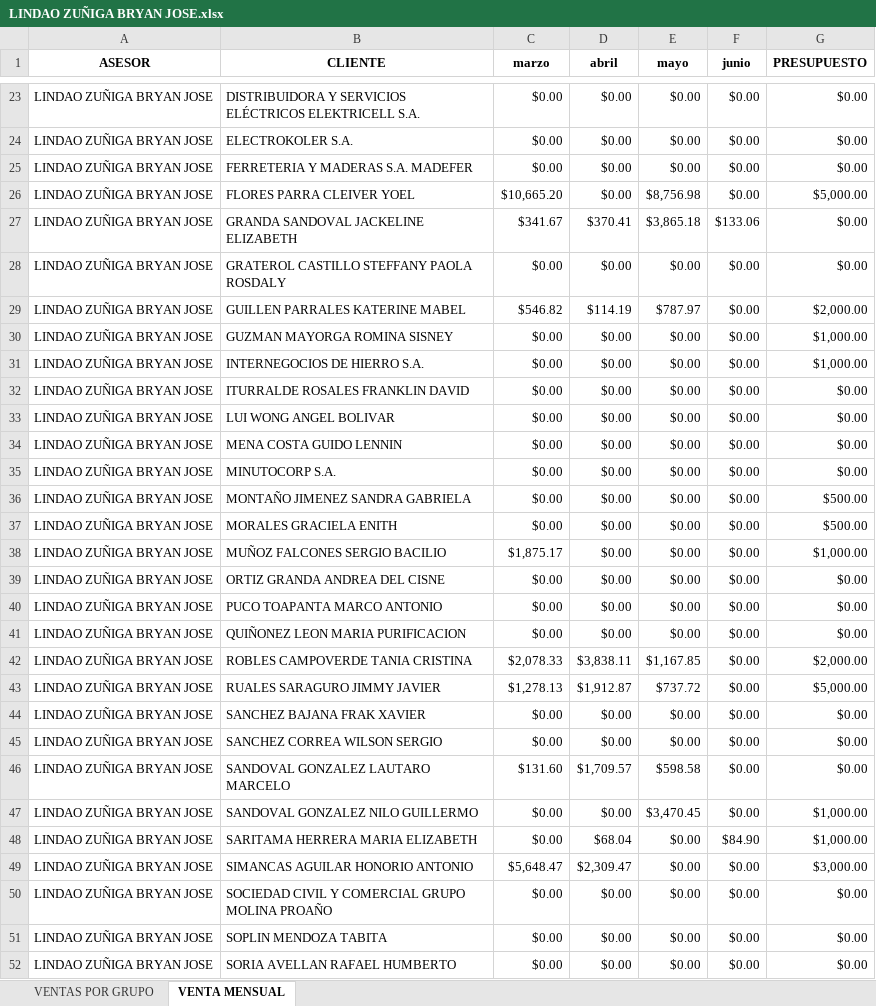
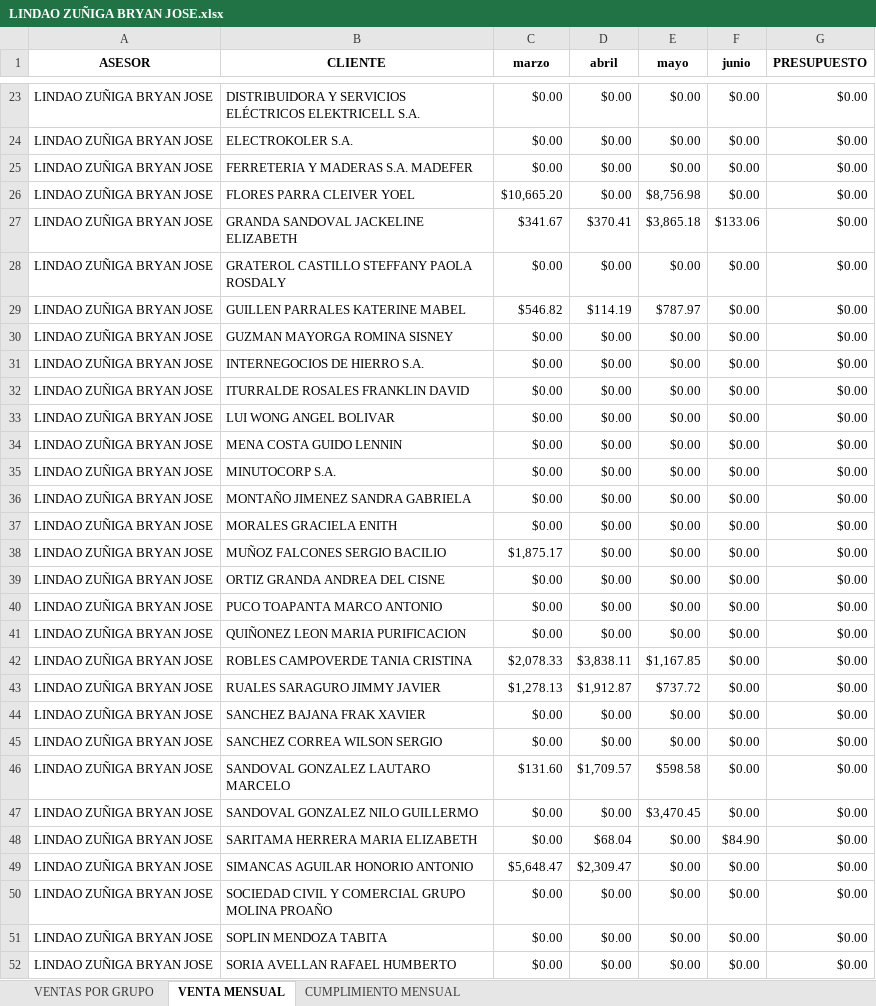
Before and after one commit to jclementetrq/Test_Dakotta, an Excel workbook: data/LINDAO ZUÑIGA BRYAN JOSE.xlsx, sheet VENTA MENSUAL, drawn as a sheet; only a part is shown, gaps mark what is left out; values as stored, in another font and other column widths than the file's, no borders; the diff covers the shown part only; the diff names each change by its address in the sheet, - before the commit and + after, or states it on an @@ line.

```diff
--- a/data/LINDAO ZUÑIGA BRYAN JOSE.xlsx (sheet VENTA MENSUAL)
+++ b/data/LINDAO ZUÑIGA BRYAN JOSE.xlsx (sheet VENTA MENSUAL)
+sheet tab: CUMPLIMIENTO MENSUAL
-G26 (PRESUPUESTO): $5,000.00
+G26 (PRESUPUESTO): $0.00
-G29 (PRESUPUESTO): $2,000.00
+G29 (PRESUPUESTO): $0.00
-G30:G31 (PRESUPUESTO): $1,000.00
+G30:G31 (PRESUPUESTO): $0.00
-G36:G37 (PRESUPUESTO): $500.00
+G36:G37 (PRESUPUESTO): $0.00
-G38 (PRESUPUESTO): $1,000.00
+G38 (PRESUPUESTO): $0.00
-G42 (PRESUPUESTO): $2,000.00
+G42 (PRESUPUESTO): $0.00
-G43 (PRESUPUESTO): $5,000.00
+G43 (PRESUPUESTO): $0.00
-G47:G48 (PRESUPUESTO): $1,000.00
+G47:G48 (PRESUPUESTO): $0.00
-G49 (PRESUPUESTO): $3,000.00
+G49 (PRESUPUESTO): $0.00
```
Also changed, not shown: 13 edited cells elsewhere in this sheet, data/CASTRO ALCIVAR EDA MARIA.xlsx, data/GUERRERO FAREZ FABIAN MAURICIO.xlsx, 9 other files.
